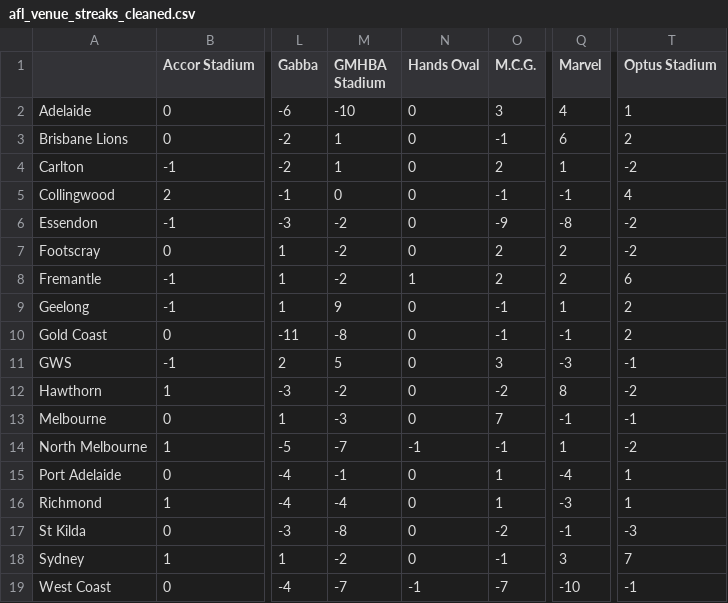
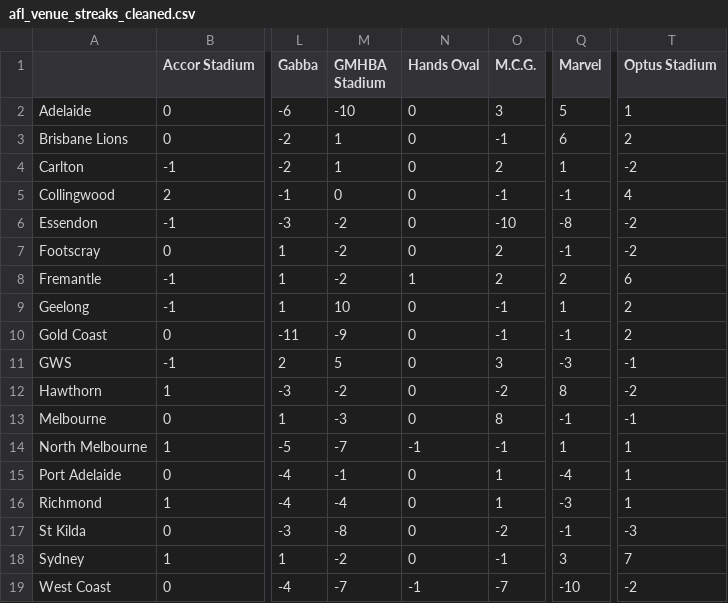
Before and after one commit to blake-noske/blake-noske.github.io, a CSV file: cleaned data/afl_venue_streaks_cleaned.csv, drawn as a sheet; only a part is shown, gaps mark what is left out; the diff names each change by its address in the sheet, - before the commit and + after, or states it on an @@ line.

```diff
--- a/cleaned data/afl_venue_streaks_cleaned.csv
+++ b/cleaned data/afl_venue_streaks_cleaned.csv
-Q2 (Marvel): 4
+Q2 (Marvel): 5
-O6 (M.C.G.): -9
+O6 (M.C.G.): -10
-Q7 (Marvel): 2
+Q7 (Marvel): -1
-M9 (GMHBA Stadium): 9
+M9 (GMHBA Stadium): 10
-M10 (GMHBA Stadium): -8
+M10 (GMHBA Stadium): -9
-O13 (M.C.G.): 7
+O13 (M.C.G.): 8
-T14 (Optus Stadium): -2
+T14 (Optus Stadium): 1
-T19 (Optus Stadium): -1
+T19 (Optus Stadium): -2
```
Also changed, not shown: cleaned data/afl_fixture_cleaned.csv, cleaned data/afl_team_form_cleaned.csv, 3 other files.
